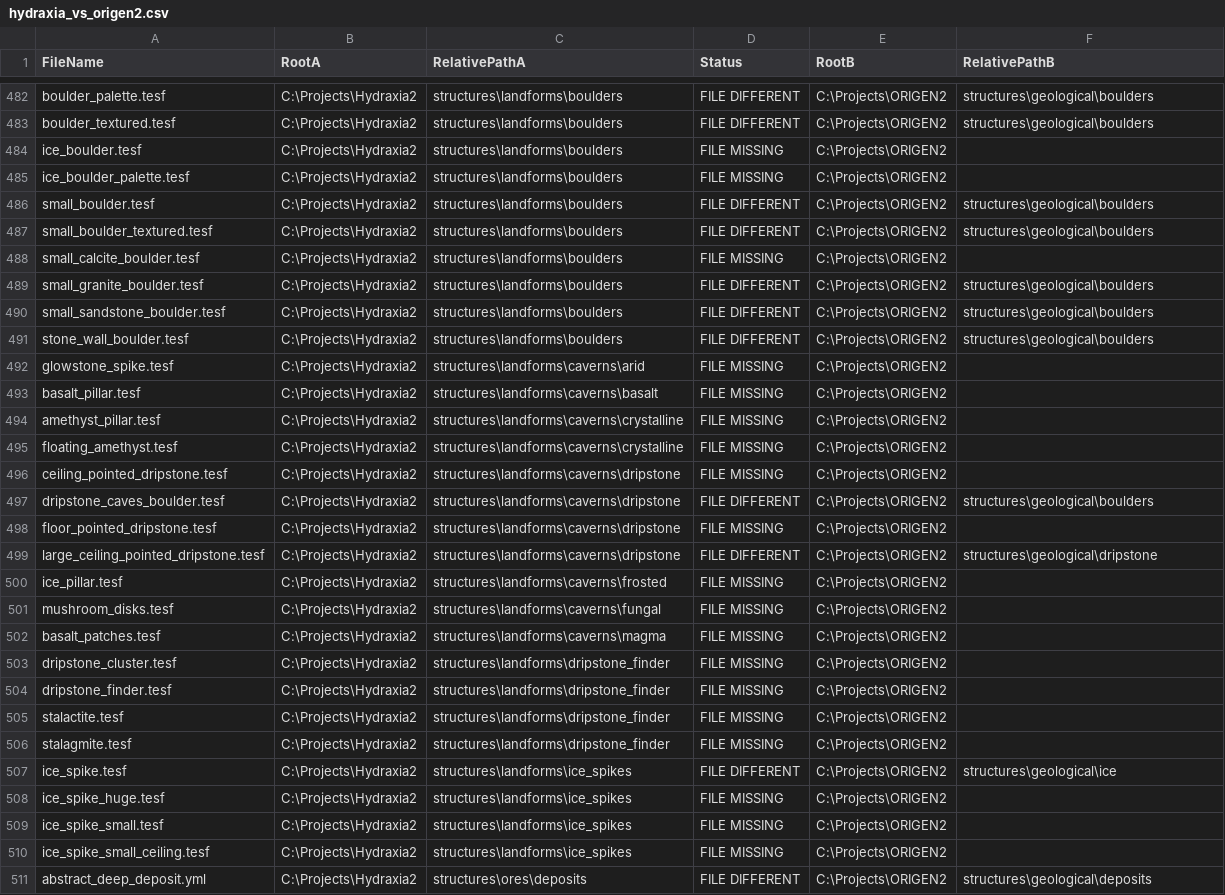
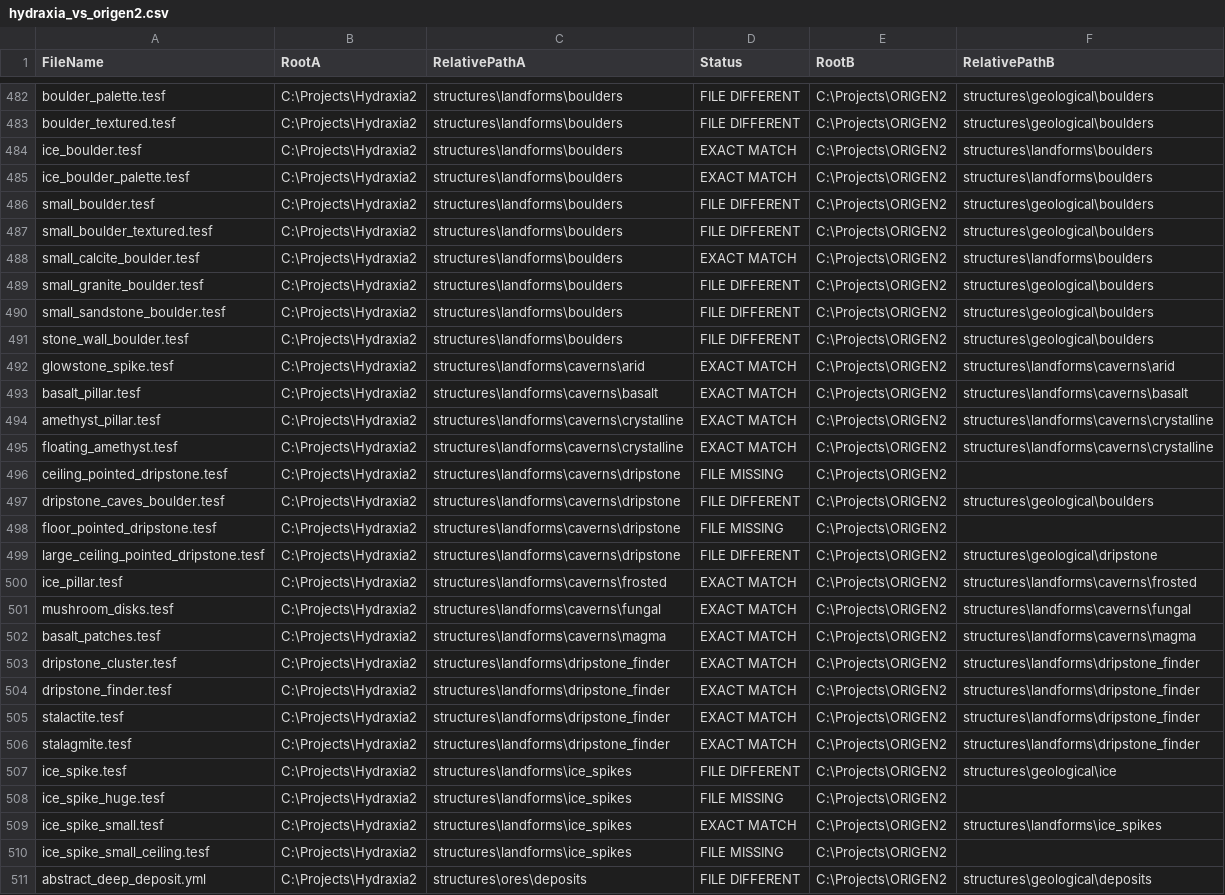
Before and after one commit to diytechy/CHIMERA, a CSV file: Review/hydraxia_vs_origen2.csv, drawn as a sheet; only a part is shown, gaps mark what is left out; the diff covers the shown part only.

Commit message:
Set 3
Issue with dripstone yet

```diff
--- a/Review/hydraxia_vs_origen2.csv
+++ b/Review/hydraxia_vs_origen2.csv
@@ -483,7 +483,7 @@
 "boulder_textured.tesf","C:\Projects\Hydraxia2","structures\landforms\boulders","FILE DIFFERENT","C:\Projects\ORIGEN2","structures\geological\boulders"
-"ice_boulder.tesf","C:\Projects\Hydraxia2","structures\landforms\boulders","FILE MISSING","C:\Projects\ORIGEN2",""
-"ice_boulder_palette.tesf","C:\Projects\Hydraxia2","structures\landforms\boulders","FILE MISSING","C:\Projects\ORIGEN2",""
+"ice_boulder.tesf","C:\Projects\Hydraxia2","structures\landforms\boulders","EXACT MATCH","C:\Projects\ORIGEN2","structures\landforms\boulders"
+"ice_boulder_palette.tesf","C:\Projects\Hydraxia2","structures\landforms\boulders","EXACT MATCH","C:\Projects\ORIGEN2","structures\landforms\boulders"
 "small_boulder.tesf","C:\Projects\Hydraxia2","structures\landforms\boulders","FILE DIFFERENT","C:\Projects\ORIGEN2","structures\geological\boulders"
 "small_boulder_textured.tesf","C:\Projects\Hydraxia2","structures\landforms\boulders","FILE DIFFERENT","C:\Projects\ORIGEN2","structures\geological\boulders"
-"small_calcite_boulder.tesf","C:\Projects\Hydraxia2","structures\landforms\boulders","FILE MISSING","C:\Projects\ORIGEN2",""
+"small_calcite_boulder.tesf","C:\Projects\Hydraxia2","structures\landforms\boulders","EXACT MATCH","C:\Projects\ORIGEN2","structures\landforms\boulders"
 "small_granite_boulder.tesf","C:\Projects\Hydraxia2","structures\landforms\boulders","FILE DIFFERENT","C:\Projects\ORIGEN2","structures\geological\boulders"
@@ -491,6 +491,6 @@
 "stone_wall_boulder.tesf","C:\Projects\Hydraxia2","structures\landforms\boulders","FILE DIFFERENT","C:\Projects\ORIGEN2","structures\geological\boulders"
-"glowstone_spike.tesf","C:\Projects\Hydraxia2","structures\landforms\caverns\arid","FILE MISSING","C:\Projects\ORIGEN2",""
-"basalt_pillar.tesf","C:\Projects\Hydraxia2","structures\landforms\caverns\basalt","FILE MISSING","C:\Projects\ORIGEN2",""
-"amethyst_pillar.tesf","C:\Projects\Hydraxia2","structures\landforms\caverns\crystalline","FILE MISSING","C:\Projects\ORIGEN2",""
-"floating_amethyst.tesf","C:\Projects\Hydraxia2","structures\landforms\caverns\crystalline","FILE MISSING","C:\Projects\ORIGEN2",""
+"glowstone_spike.tesf","C:\Projects\Hydraxia2","structures\landforms\caverns\arid","EXACT MATCH","C:\Projects\ORIGEN2","structures\landforms\caverns\arid"
+"basalt_pillar.tesf","C:\Projects\Hydraxia2","structures\landforms\caverns\basalt","EXACT MATCH","C:\Projects\ORIGEN2","structures\landforms\caverns\basalt"
+"amethyst_pillar.tesf","C:\Projects\Hydraxia2","structures\landforms\caverns\crystalline","EXACT MATCH","C:\Projects\ORIGEN2","structures\landforms\caverns\crystalline"
+"floating_amethyst.tesf","C:\Projects\Hydraxia2","structures\landforms\caverns\crystalline","EXACT MATCH","C:\Projects\ORIGEN2","structures\landforms\caverns\crystalline"
 "ceiling_pointed_dripstone.tesf","C:\Projects\Hydraxia2","structures\landforms\caverns\dripstone","FILE MISSING","C:\Projects\ORIGEN2",""
@@ -499,12 +499,12 @@
 "large_ceiling_pointed_dripstone.tesf","C:\Projects\Hydraxia2","structures\landforms\caverns\dripstone","FILE DIFFERENT","C:\Projects\ORIGEN2","structures\geological\dripstone"
-"ice_pillar.tesf","C:\Projects\Hydraxia2","structures\landforms\caverns\frosted","FILE MISSING","C:\Projects\ORIGEN2",""
-"mushroom_disks.tesf","C:\Projects\Hydraxia2","structures\landforms\caverns\fungal","FILE MISSING","C:\Projects\ORIGEN2",""
-"basalt_patches.tesf","C:\Projects\Hydraxia2","structures\landforms\caverns\magma","FILE MISSING","C:\Projects\ORIGEN2",""
-"dripstone_cluster.tesf","C:\Projects\Hydraxia2","structures\landforms\dripstone_finder","FILE MISSING","C:\Projects\ORIGEN2",""
-"dripstone_finder.tesf","C:\Projects\Hydraxia2","structures\landforms\dripstone_finder","FILE MISSING","C:\Projects\ORIGEN2",""
-"stalactite.tesf","C:\Projects\Hydraxia2","structures\landforms\dripstone_finder","FILE MISSING","C:\Projects\ORIGEN2",""
-"stalagmite.tesf","C:\Projects\Hydraxia2","structures\landforms\dripstone_finder","FILE MISSING","C:\Projects\ORIGEN2",""
+"ice_pillar.tesf","C:\Projects\Hydraxia2","structures\landforms\caverns\frosted","EXACT MATCH","C:\Projects\ORIGEN2","structures\landforms\caverns\frosted"
+"mushroom_disks.tesf","C:\Projects\Hydraxia2","structures\landforms\caverns\fungal","EXACT MATCH","C:\Projects\ORIGEN2","structures\landforms\caverns\fungal"
+"basalt_patches.tesf","C:\Projects\Hydraxia2","structures\landforms\caverns\magma","EXACT MATCH","C:\Projects\ORIGEN2","structures\landforms\caverns\magma"
+"dripstone_cluster.tesf","C:\Projects\Hydraxia2","structures\landforms\dripstone_finder","EXACT MATCH","C:\Projects\ORIGEN2","structures\landforms\dripstone_finder"
+"dripstone_finder.tesf","C:\Projects\Hydraxia2","structures\landforms\dripstone_finder","EXACT MATCH","C:\Projects\ORIGEN2","structures\landforms\dripstone_finder"
+"stalactite.tesf","C:\Projects\Hydraxia2","structures\landforms\dripstone_finder","EXACT MATCH","C:\Projects\ORIGEN2","structures\landforms\dripstone_finder"
+"stalagmite.tesf","C:\Projects\Hydraxia2","structures\landforms\dripstone_finder","EXACT MATCH","C:\Projects\ORIGEN2","structures\landforms\dripstone_finder"
 "ice_spike.tesf","C:\Projects\Hydraxia2","structures\landforms\ice_spikes","FILE DIFFERENT","C:\Projects\ORIGEN2","structures\geological\ice"
 "ice_spike_huge.tesf","C:\Projects\Hydraxia2","structures\landforms\ice_spikes","FILE MISSING","C:\Projects\ORIGEN2",""
-"ice_spike_small.tesf","C:\Projects\Hydraxia2","structures\landforms\ice_spikes","FILE MISSING","C:\Projects\ORIGEN2",""
+"ice_spike_small.tesf","C:\Projects\Hydraxia2","structures\landforms\ice_spikes","EXACT MATCH","C:\Projects\ORIGEN2","structures\landforms\ice_spikes"
 "ice_spike_small_ceiling.tesf","C:\Projects\Hydraxia2","structures\landforms\ice_spikes","FILE MISSING","C:\Projects\ORIGEN2",""
```
Also changed, not shown: 6 edited cells elsewhere in this file, 8 other files.
